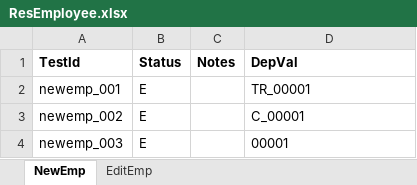
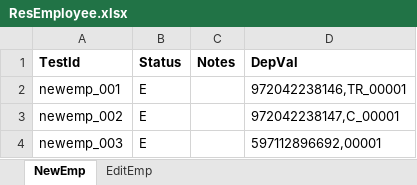
Before and after one commit to pakshay790/WebMonitoringSystem, an Excel workbook: Data/Result/ResEmployee.xlsx, sheet NewEmp, drawn as a sheet; values as stored, in another font and other column widths than the file's, no borders; the diff names each change by its address in the sheet, - before the commit and + after, or states it on an @@ line.

```diff
--- a/Data/Result/ResEmployee.xlsx (sheet NewEmp)
+++ b/Data/Result/ResEmployee.xlsx (sheet NewEmp)
-D2 (DepVal): TR_00001
+D2 (DepVal): 972042238146,TR_00001
-D3 (DepVal): C_00001
+D3 (DepVal): 972042238147,C_00001
-D4 (DepVal): 00001
+D4 (DepVal): 597112896692,00001
```
Also changed, not shown: Data/ConfigData/EmployeeConfig.xlsx, Data/Result/ResSalarySlip.xlsx, 28 other files.
